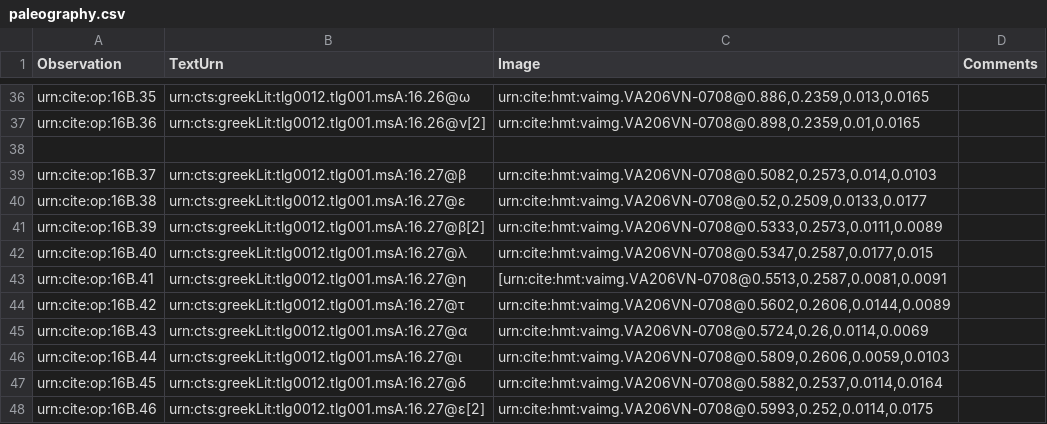
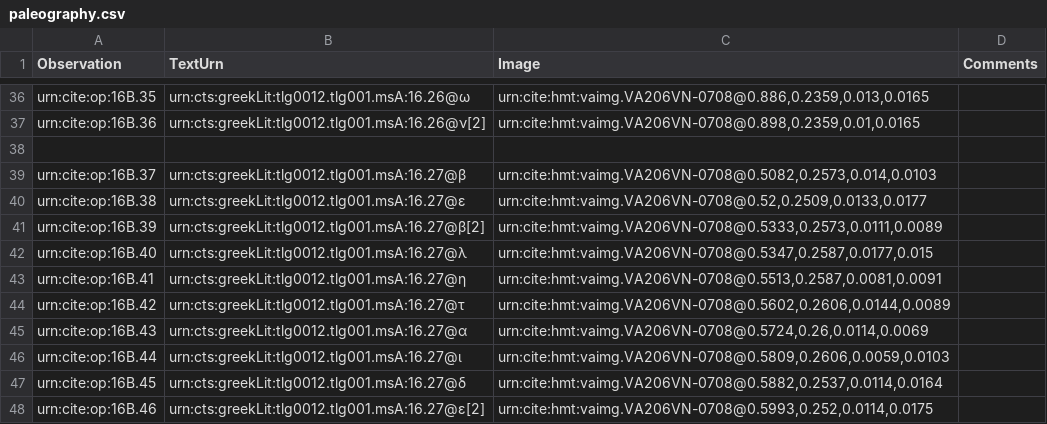
Before and after one commit to hmteditors/furman, a CSV file: collections/paleography.csv, drawn as a sheet; only a part is shown, gaps mark what is left out.

Commit message:
fixed error

```diff
--- a/collections/paleography.csv
+++ b/collections/paleography.csv
@@ -42,3 +42,3 @@ urn:cite:op:16B.39,urn:cts:greekLit:tlg0012.tlg001.msA:16.27@β[2],"urn:cite:hmt
 urn:cite:op:16B.40,urn:cts:greekLit:tlg0012.tlg001.msA:16.27@λ,"urn:cite:hmt:vaimg.VA206VN-0708@0.5347,0.2587,0.0177,0.015",
-urn:cite:op:16B.41,urn:cts:greekLit:tlg0012.tlg001.msA:16.27@η,"[urn:cite:hmt:vaimg.VA206VN-0708@0.5513,0.2587,0.0081,0.0091",
+urn:cite:op:16B.41,urn:cts:greekLit:tlg0012.tlg001.msA:16.27@η,"urn:cite:hmt:vaimg.VA206VN-0708@0.5513,0.2587,0.0081,0.0091",
 urn:cite:op:16B.42,urn:cts:greekLit:tlg0012.tlg001.msA:16.27@τ,"urn:cite:hmt:vaimg.VA206VN-0708@0.5602,0.2606,0.0144,0.0089",
```
